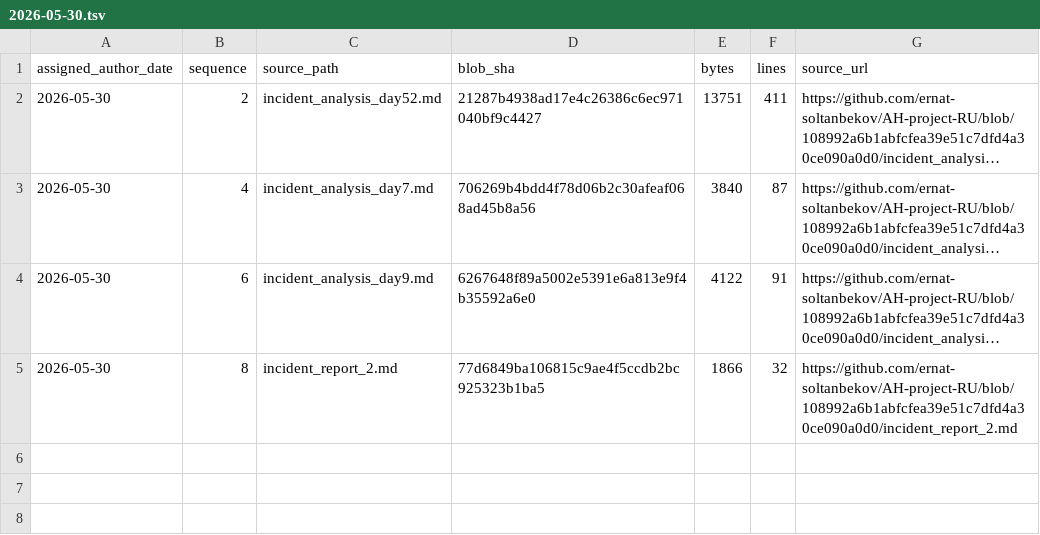
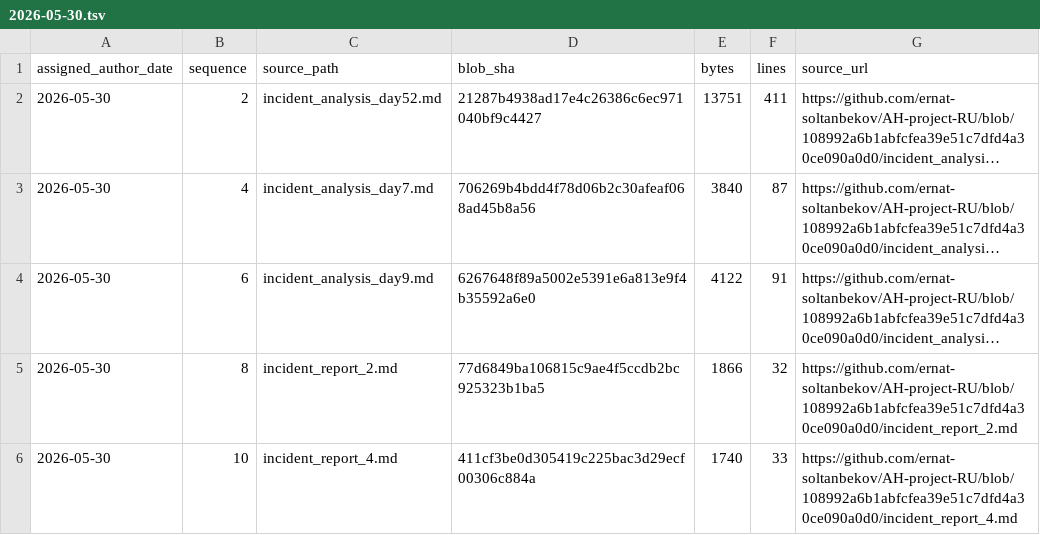
Before and after one commit to GhostOfAstana/AH-project-RU, a TSV file: source-catalog-2026-09-30/daily/2026-05-30.tsv, drawn as a sheet; long unchanged cells end in …; the diff names each change by its address in the sheet, - before the commit and + after, or states it on an @@ line.

Commit message:
catalog: add source metadata for 2026-05-30 #10 (backfill generated 2026-09-30)

```diff
--- a/source-catalog-2026-09-30/daily/2026-05-30.tsv
+++ b/source-catalog-2026-09-30/daily/2026-05-30.tsv
+row 6: 2026-05-30 | 10 | incident_report_4.md | 411cf3be0d305419c225bac3d29ecf00306c884a | 1740 | 33 | https://github.com/ernat-soltanbekov/AH-project-RU/blob/108992a6b1abfcfea39e51c7dfd4a30ce090a0d0/incident_report_4.md
```
